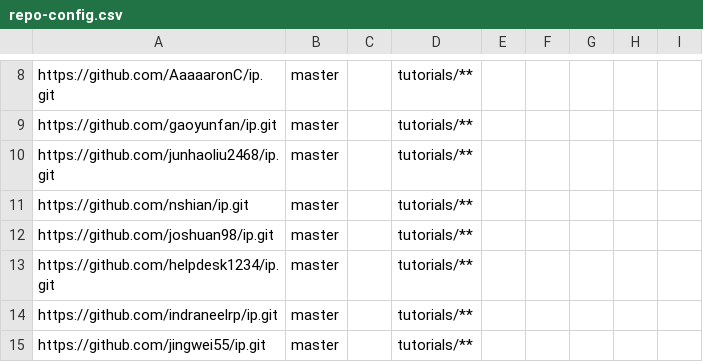
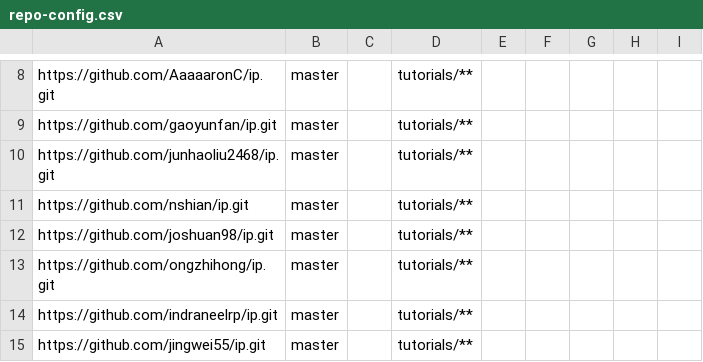
Before and after one commit to nus-cs2113-AY2223S1/ip-dashboard, a CSV file: configs/repo-config.csv, drawn as a sheet; only a part is shown, gaps mark what is left out.

```diff
--- a/configs/repo-config.csv
+++ b/configs/repo-config.csv
@@ -12,3 +12,3 @@ https://github.com/nshian/ip.git,master,,tutorials/**,,,,,
 https://github.com/joshuan98/ip.git,master,,tutorials/**,,,,,
-https://github.com/helpdesk1234/ip.git,master,,tutorials/**,,,,,
+https://github.com/ongzhihong/ip.git,master,,tutorials/**,,,,,
 https://github.com/indraneelrp/ip.git,master,,tutorials/**,,,,,
```
Also changed, not shown: configs/author-config.csv.
